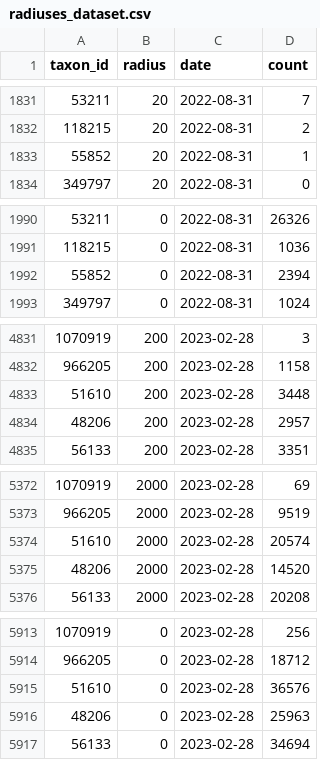
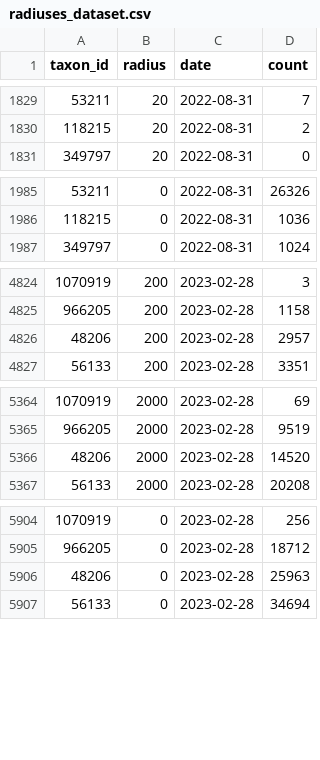
Before and after one commit to baidakovil/iNat-statistics, a CSV file: data/radiuses_dataset.csv, drawn as a sheet; only a part is shown, gaps mark what is left out; the diff covers the shown part only.

```diff
--- a/data/radiuses_dataset.csv
+++ b/data/radiuses_dataset.csv
@@ -1832,3 +1830,2 @@ taxon_id,radius,date,count
 118215,20,2022-08-31,2
-55852,20,2022-08-31,1
 349797,20,2022-08-31,0
@@ -1991,3 +1986,2 @@ taxon_id,radius,date,count
 118215,0,2022-08-31,1036
-55852,0,2022-08-31,2394
 349797,0,2022-08-31,1024
@@ -4832,3 +4825,2 @@ taxon_id,radius,date,count
 966205,200,2023-02-28,1158
-51610,200,2023-02-28,3448
 48206,200,2023-02-28,2957
@@ -5373,3 +5365,2 @@ taxon_id,radius,date,count
 966205,2000,2023-02-28,9519
-51610,2000,2023-02-28,20574
 48206,2000,2023-02-28,14520
@@ -5914,3 +5905,2 @@ taxon_id,radius,date,count
 966205,0,2023-02-28,18712
-51610,0,2023-02-28,36576
 48206,0,2023-02-28,25963
```
Also changed, not shown: 8 added rows, 4 removed rows and 1 moved row elsewhere in this file, 4 other files.
